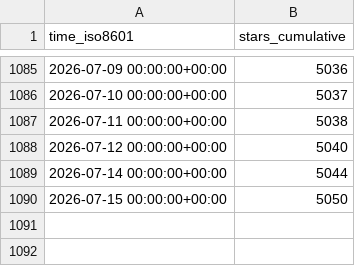
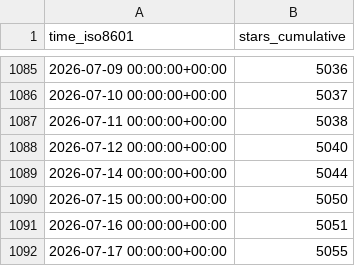
Before and after one commit to mathesar-foundation/mathesar, a CSV file: mathesar-foundation/mathesar/ghrs-data/stargazers.csv, drawn as a sheet; only a part is shown, gaps mark what is left out; the diff names each change by its address in the sheet, - before the commit and + after, or states it on an @@ line.

```diff
--- a/mathesar-foundation/mathesar/ghrs-data/stargazers.csv
+++ b/mathesar-foundation/mathesar/ghrs-data/stargazers.csv
+row 1091: 2026-07-16 00:00:00+00:00 | 5051
+row 1092: 2026-07-17 00:00:00+00:00 | 5055
```
Also changed, not shown: mathesar-foundation/mathesar/ghrs-data/forks.csv.
